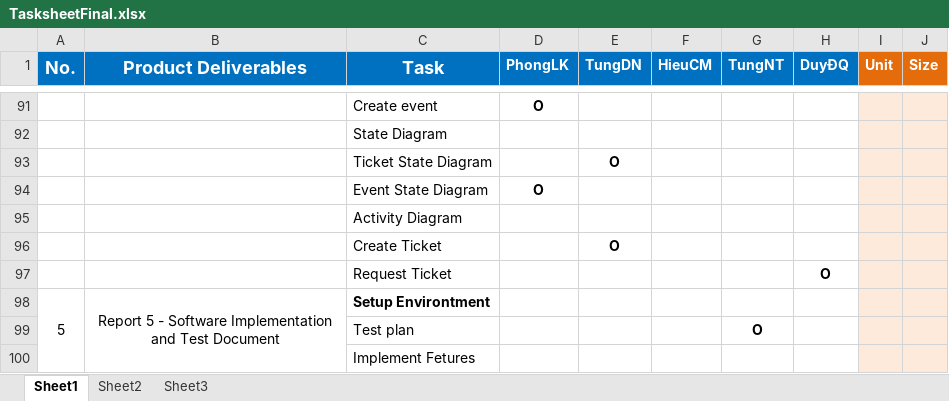
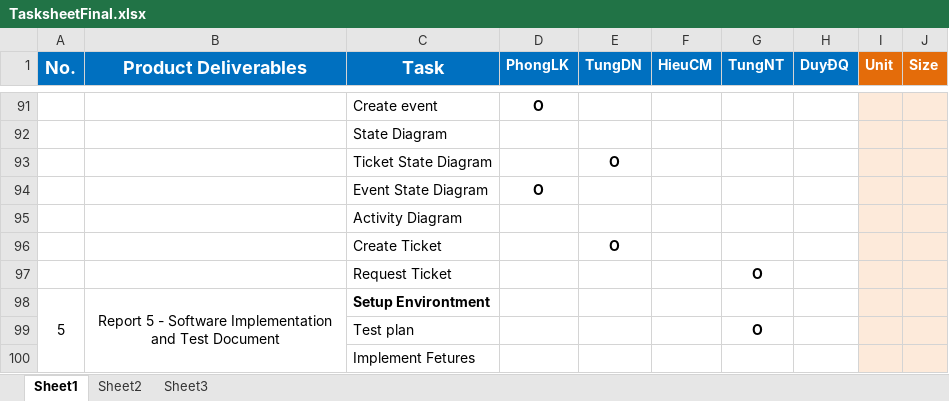
Before and after one commit to phonglk/fptu_capstone, an Excel workbook: Document/Reports/TasksheetFinal.xlsx, sheet Sheet1, drawn as a sheet; only a part is shown, gaps mark what is left out; values as stored, in another font and other column widths than the file's, no borders; removed rows and columns are numbered as before the commit, all else as after; the diff covers the shown part only; the diff names each change by its address in the sheet, - before the commit and + after, or states it on an @@ line.

```diff
--- a/Document/Reports/TasksheetFinal.xlsx (sheet Sheet1)
+++ b/Document/Reports/TasksheetFinal.xlsx (sheet Sheet1)
-row 97:  |  | Request Ticket |  |  |  |  | O
+row 97:  |  | Request Ticket |  |  |  | O
```
Also changed, not shown: 8 added rows, 8 removed rows and 1 edited cell elsewhere in this sheet.
